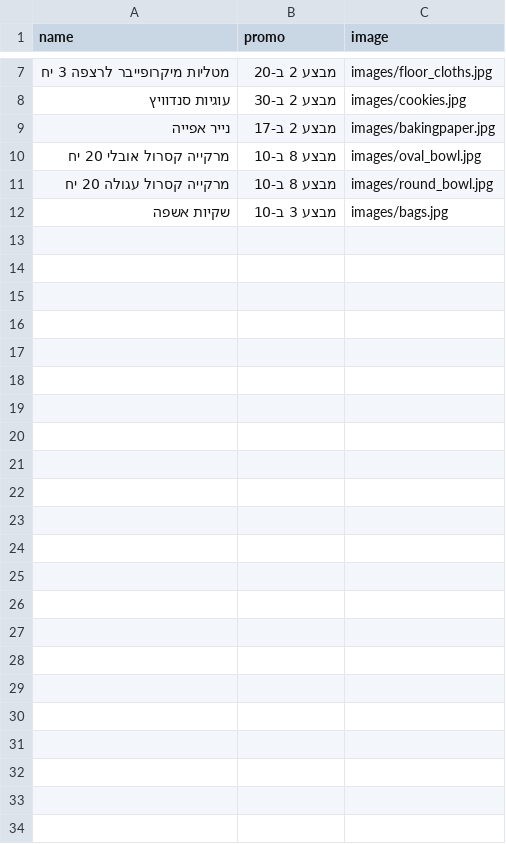
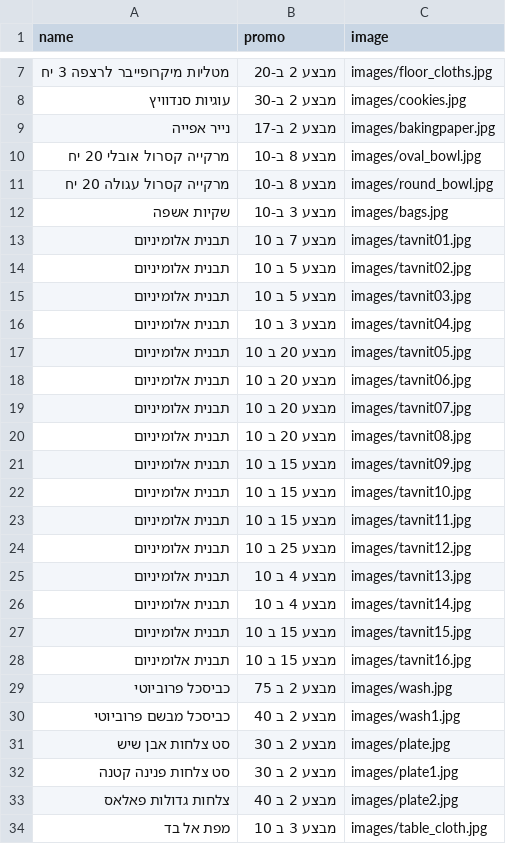
Before and after one commit to falulfa2711/upsock, a CSV file: stock_promos.csv, drawn as a sheet; only a part is shown, gaps mark what is left out; the diff names each change by its address in the sheet, - before the commit and + after, or states it on an @@ line.

Commit message:
Update stock_promos.csv

```diff
--- a/stock_promos.csv
+++ b/stock_promos.csv
+row 13: תבנית אלומיניום | מבצע 7 ב 10 | images/tavnit01.jpg
+row 14: תבנית אלומיניום | מבצע 5 ב 10 | images/tavnit02.jpg
+row 15: תבנית אלומיניום | מבצע 5 ב 10 | images/tavnit03.jpg
+row 16: תבנית אלומיניום | מבצע 3 ב 10 | images/tavnit04.jpg
+row 17: תבנית אלומיניום | מבצע 20 ב 10 | images/tavnit05.jpg
+row 18: תבנית אלומיניום | מבצע 20 ב 10 | images/tavnit06.jpg
+row 19: תבנית אלומיניום | מבצע 20 ב 10 | images/tavnit07.jpg
+row 20: תבנית אלומיניום | מבצע 20 ב 10 | images/tavnit08.jpg
+row 21: תבנית אלומיניום | מבצע 15 ב 10 | images/tavnit09.jpg
+row 22: תבנית אלומיניום | מבצע 15 ב 10 | images/tavnit10.jpg
+row 23: תבנית אלומיניום | מבצע 15 ב 10 | images/tavnit11.jpg
+row 24: תבנית אלומיניום | מבצע 25 ב 10 | images/tavnit12.jpg
+row 25: תבנית אלומיניום | מבצע 4 ב 10 | images/tavnit13.jpg
+row 26: תבנית אלומיניום | מבצע 4 ב 10 | images/tavnit14.jpg
+row 27: תבנית אלומיניום | מבצע 15 ב 10 | images/tavnit15.jpg
+row 28: תבנית אלומיניום | מבצע 15 ב 10 | images/tavnit16.jpg
+row 29: כביסכל פרוביוטי | מבצע 2 ב 75 | images/wash.jpg
+row 30: כביסכל מבשם פרוביוטי | מבצע 2 ב 40 | images/wash1.jpg
+row 31: סט צלחות אבן שיש | מבצע 2 ב 30 | images/plate.jpg
+row 32: סט צלחות פנינה קטנה | מבצע 2 ב 30 | images/plate1.jpg
+row 33: צלחות גדולות פאלאס | מבצע 2 ב 40 | images/plate2.jpg
+row 34: מפת אל בד | מבצע 3 ב 10 | images/table_cloth.jpg
```
